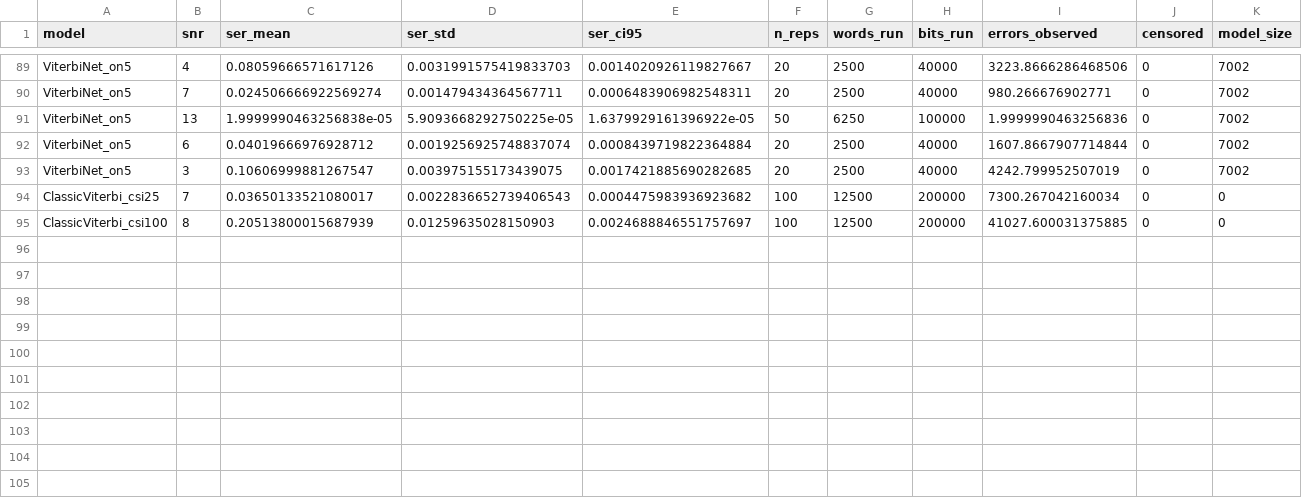
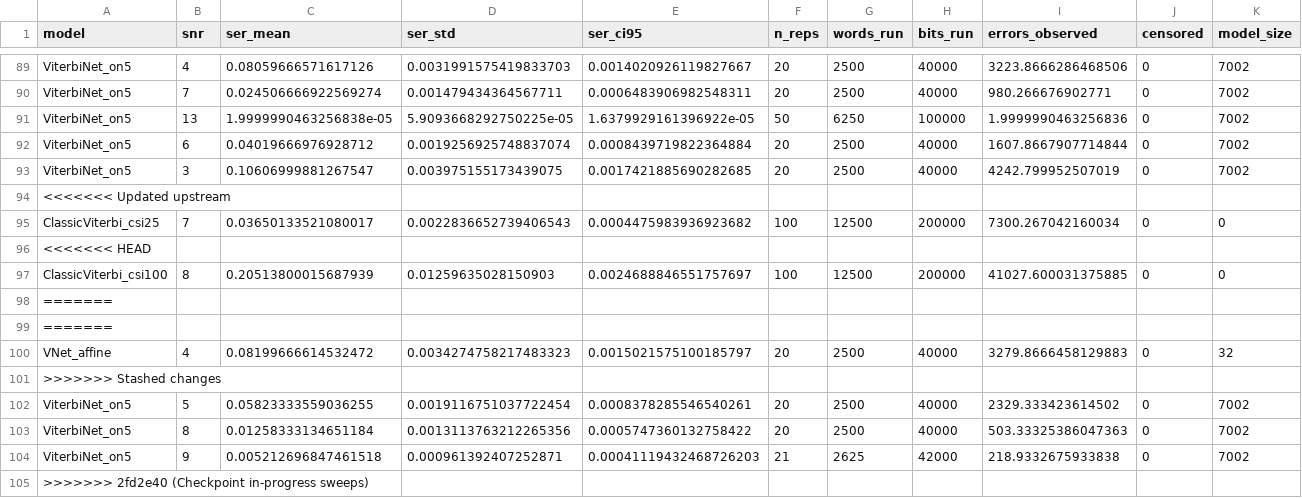
Before and after one commit to Gilzuk/viterbitransformed, a CSV file: Results/metrics/mc_sweep_validation.csv, drawn as a sheet; only a part is shown, gaps mark what is left out; rows hold the shown columns only; the diff names each change by its address in the sheet, - before the commit and + after, or states it on an @@ line.

```diff
--- a/Results/metrics/mc_sweep_validation.csv
+++ b/Results/metrics/mc_sweep_validation.csv
+row 94: <<<<<<< Updated upstream
+row 96: <<<<<<< HEAD
+row 98: =======
+row 99: =======
+row 100: VNet_affine | 4 | 0.08199666614532472 | 0.0034274758217483323 | 0.0015021575100185797 | 20 | 2500 | 40000 | 3279.8666458129883 | 0 | 32
+row 101: >>>>>>> Stashed changes
+row 102: ViterbiNet_on5 | 5 | 0.05823333559036255 | 0.0019116751037722454 | 0.0008378285546540261 | 20 | 2500 | 40000 | 2329.333423614502 | 0 | 7002
+row 103: ViterbiNet_on5 | 8 | 0.01258333134651184 | 0.0013113763212265356 | 0.0005747360132758422 | 20 | 2500 | 40000 | 503.33325386047363 | 0 | 7002
+row 104: ViterbiNet_on5 | 9 | 0.005212696847461518 | 0.000961392407252871 | 0.00041119432468726203 | 21 | 2625 | 42000 | 218.9332675933838 | 0 | 7002
+row 105: >>>>>>> 2fd2e40 (Checkpoint in-progress sweeps)
```
Also changed, not shown: 15 other files.
